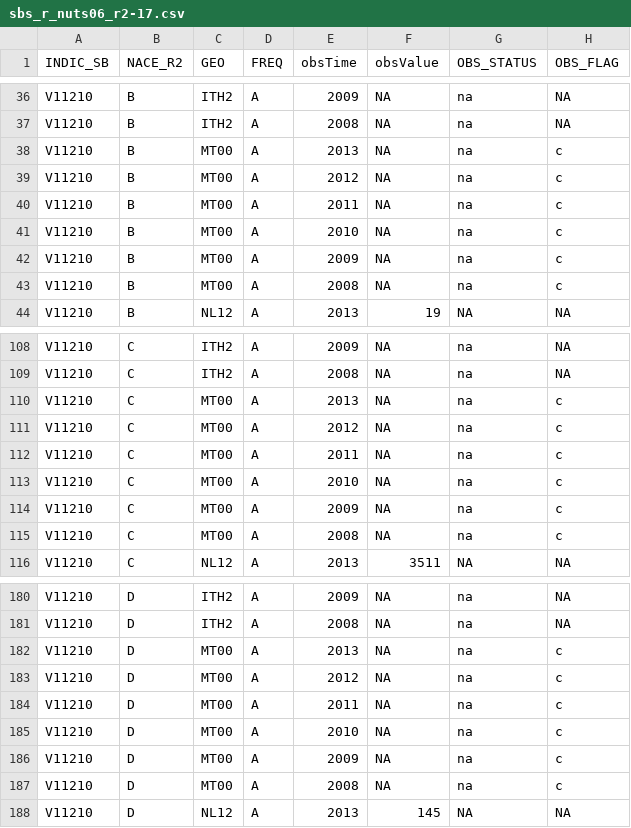
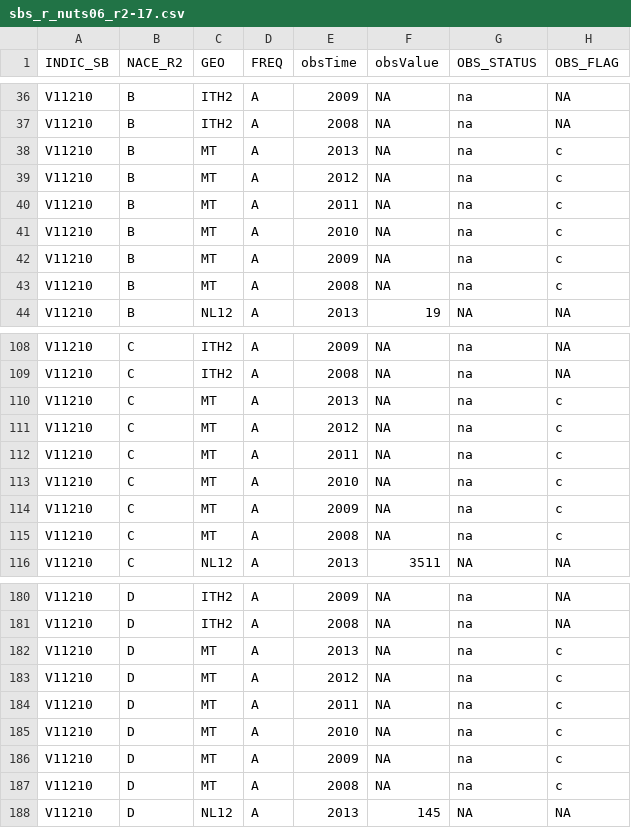
Before and after one commit to Giackgamba/PAT-RegB, a CSV file: backupData/sbs_r_nuts06_r2-17.csv, drawn as a sheet; only a part is shown, gaps mark what is left out; the diff covers the shown part only.

```diff
--- a/backupData/sbs_r_nuts06_r2-17.csv
+++ b/backupData/sbs_r_nuts06_r2-17.csv
@@ -37,8 +37,8 @@
 "V11210";"B";"ITH2";"A";"2008";NA;"na";NA
-"V11210";"B";"MT00";"A";"2013";NA;"na";"c"
-"V11210";"B";"MT00";"A";"2012";NA;"na";"c"
-"V11210";"B";"MT00";"A";"2011";NA;"na";"c"
-"V11210";"B";"MT00";"A";"2010";NA;"na";"c"
-"V11210";"B";"MT00";"A";"2009";NA;"na";"c"
-"V11210";"B";"MT00";"A";"2008";NA;"na";"c"
+"V11210";"B";"MT";"A";"2013";NA;"na";"c"
+"V11210";"B";"MT";"A";"2012";NA;"na";"c"
+"V11210";"B";"MT";"A";"2011";NA;"na";"c"
+"V11210";"B";"MT";"A";"2010";NA;"na";"c"
+"V11210";"B";"MT";"A";"2009";NA;"na";"c"
+"V11210";"B";"MT";"A";"2008";NA;"na";"c"
 "V11210";"B";"NL12";"A";"2013";19;NA;NA
@@ -109,8 +109,8 @@
 "V11210";"C";"ITH2";"A";"2008";NA;"na";NA
-"V11210";"C";"MT00";"A";"2013";NA;"na";"c"
-"V11210";"C";"MT00";"A";"2012";NA;"na";"c"
-"V11210";"C";"MT00";"A";"2011";NA;"na";"c"
-"V11210";"C";"MT00";"A";"2010";NA;"na";"c"
-"V11210";"C";"MT00";"A";"2009";NA;"na";"c"
-"V11210";"C";"MT00";"A";"2008";NA;"na";"c"
+"V11210";"C";"MT";"A";"2013";NA;"na";"c"
+"V11210";"C";"MT";"A";"2012";NA;"na";"c"
+"V11210";"C";"MT";"A";"2011";NA;"na";"c"
+"V11210";"C";"MT";"A";"2010";NA;"na";"c"
+"V11210";"C";"MT";"A";"2009";NA;"na";"c"
+"V11210";"C";"MT";"A";"2008";NA;"na";"c"
 "V11210";"C";"NL12";"A";"2013";3511;NA;NA
@@ -181,8 +181,8 @@
 "V11210";"D";"ITH2";"A";"2008";NA;"na";NA
-"V11210";"D";"MT00";"A";"2013";NA;"na";"c"
-"V11210";"D";"MT00";"A";"2012";NA;"na";"c"
-"V11210";"D";"MT00";"A";"2011";NA;"na";"c"
-"V11210";"D";"MT00";"A";"2010";NA;"na";"c"
-"V11210";"D";"MT00";"A";"2009";NA;"na";"c"
-"V11210";"D";"MT00";"A";"2008";NA;"na";"c"
+"V11210";"D";"MT";"A";"2013";NA;"na";"c"
+"V11210";"D";"MT";"A";"2012";NA;"na";"c"
+"V11210";"D";"MT";"A";"2011";NA;"na";"c"
+"V11210";"D";"MT";"A";"2010";NA;"na";"c"
+"V11210";"D";"MT";"A";"2009";NA;"na";"c"
+"V11210";"D";"MT";"A";"2008";NA;"na";"c"
 "V11210";"D";"NL12";"A";"2013";145;NA;NA
```
Also changed, not shown: 60 edited cells elsewhere in this file, backupData/demo_r_frate2-4.csv, backupData/demo_r_gind3-22.csv, 19 other files.
